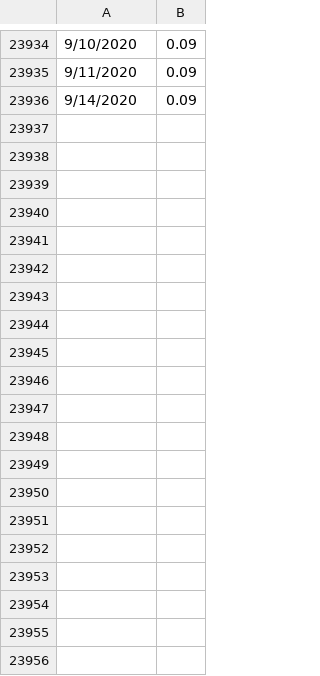
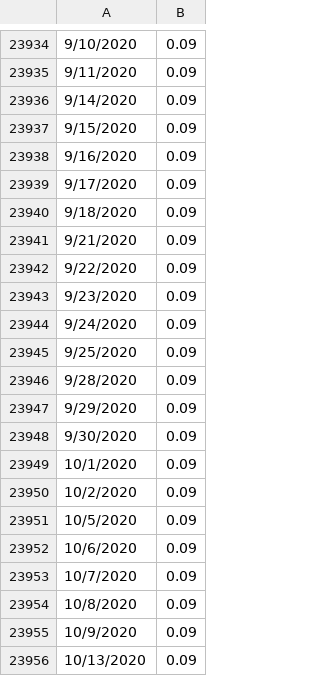
Before and after one commit to ILing82816/ds_oil_price_proj, a CSV file: data/fed-funds-rate-historical-chart.csv, drawn as a sheet; only a part is shown, gaps mark what is left out; the diff covers the shown part only; the diff names each change by its address in the sheet, - before the commit and + after, or states it on an @@ line.

```diff
--- a/data/fed-funds-rate-historical-chart.csv
+++ b/data/fed-funds-rate-historical-chart.csv
+row 23937: 9/15/2020 | 0.09
+row 23938: 9/16/2020 | 0.09
+row 23939: 9/17/2020 | 0.09
+row 23940: 9/18/2020 | 0.09
+row 23941: 9/21/2020 | 0.09
+row 23942: 9/22/2020 | 0.09
+row 23943: 9/23/2020 | 0.09
+row 23944: 9/24/2020 | 0.09
+row 23945: 9/25/2020 | 0.09
+row 23946: 9/28/2020 | 0.09
+row 23947: 9/29/2020 | 0.09
+row 23948: 9/30/2020 | 0.09
+row 23949: 10/1/2020 | 0.09
+row 23950: 10/2/2020 | 0.09
+row 23951: 10/5/2020 | 0.09
+row 23952: 10/6/2020 | 0.09
+row 23953: 10/7/2020 | 0.09
+row 23954: 10/8/2020 | 0.09
+row 23955: 10/9/2020 | 0.09
+row 23956: 10/13/2020 | 0.09
```
Also changed, not shown: 63 added rows elsewhere in this file, FlaskAPI/data_with_regressor.csv, data/CPI.csv, 9 other files.
